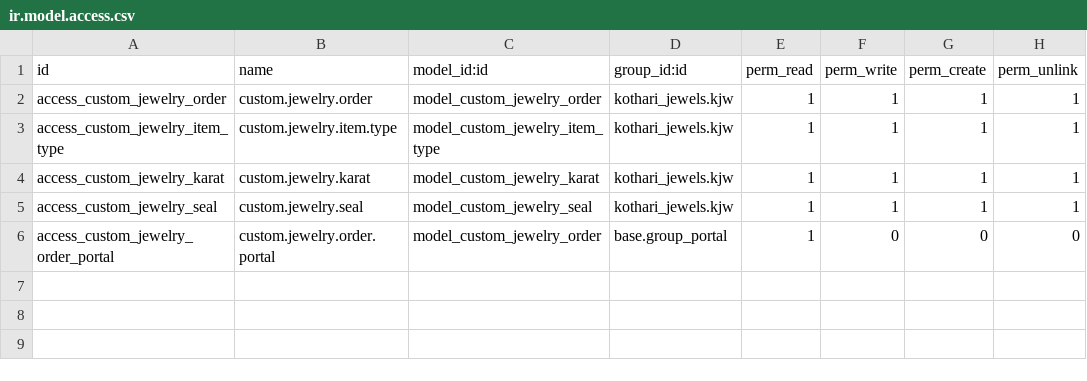
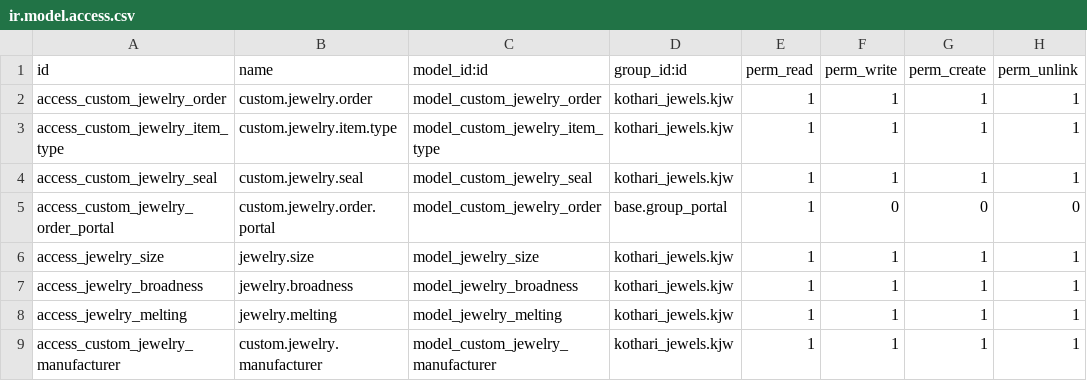
Before and after one commit to White-Vulpes/kjodoo, a CSV file: addons/custom_jewelry_order/security/ir.model.access.csv, drawn as a sheet; removed rows and columns are numbered as before the commit, all else as after; the diff names each change by its address in the sheet, - before the commit and + after, or states it on an @@ line.

Commit message:
upgraded orders

```diff
--- a/addons/custom_jewelry_order/security/ir.model.access.csv
+++ b/addons/custom_jewelry_order/security/ir.model.access.csv
-row 4: access_custom_jewelry_karat | custom.jewelry.karat | model_custom_jewelry_karat | kothari_jewels.kjw | 1 | 1 | 1 | 1
+row 6: access_jewelry_size | jewelry.size | model_jewelry_size | kothari_jewels.kjw | 1 | 1 | 1 | 1
+row 7: access_jewelry_broadness | jewelry.broadness | model_jewelry_broadness | kothari_jewels.kjw | 1 | 1 | 1 | 1
+row 8: access_jewelry_melting | jewelry.melting | model_jewelry_melting | kothari_jewels.kjw | 1 | 1 | 1 | 1
+row 9: access_custom_jewelry_manufacturer | custom.jewelry.manufacturer | model_custom_jewelry_manufacturer | kothari_jewels.kjw | 1 | 1 | 1 | 1
```
Also changed, not shown: 6 other files.
